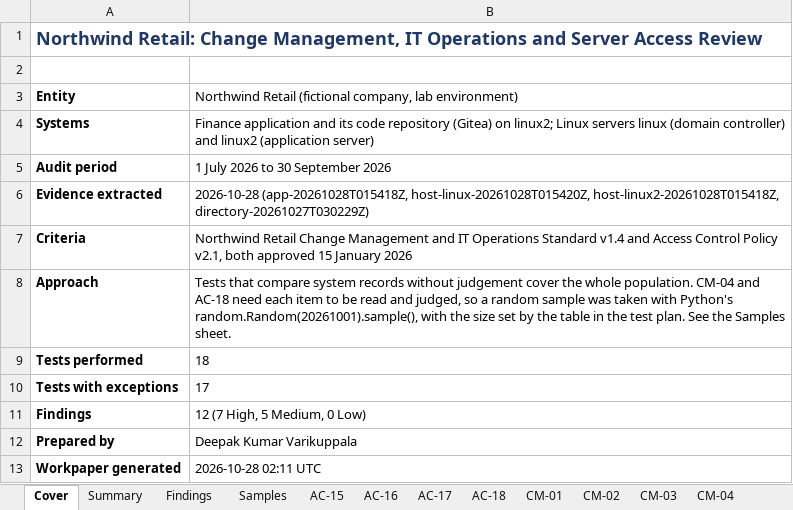
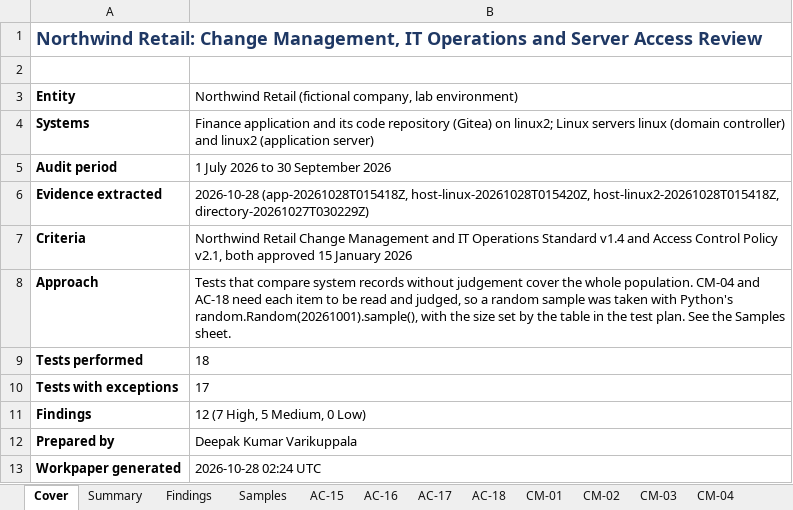
Before and after one commit to Deepak-Varikuppala/itgc-review-lab, an Excel workbook: workpapers/change-operations-workpaper.xlsx, sheet Cover, drawn as a sheet; values as stored, in another font and other column widths than the file's, no borders; the diff names each change by its address in the sheet, - before the commit and + after, or states it on an @@ line.

```diff
--- a/workpapers/change-operations-workpaper.xlsx (sheet Cover)
+++ b/workpapers/change-operations-workpaper.xlsx (sheet Cover)
-B13: 2026-10-28 02:11 UTC
+B13: 2026-10-28 02:24 UTC
```
Also changed, not shown: sheet Summary, sheet OP-06, sheet AC-16, sheet AC-15, sheet OP-07, 3 other files.
